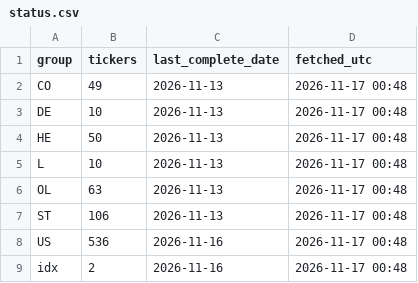
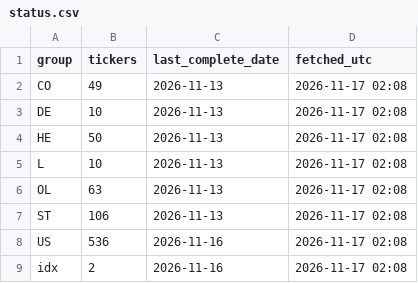
Before and after one commit to alekthehackerman/Nordiske-data, a CSV file: status.csv, drawn as a sheet.

```diff
--- a/status.csv
+++ b/status.csv
@@ -1,9 +1,9 @@
 group,tickers,last_complete_date,fetched_utc
-CO,49,2026-11-13,2026-11-17 00:48
-DE,10,2026-11-13,2026-11-17 00:48
-HE,50,2026-11-13,2026-11-17 00:48
-L,10,2026-11-13,2026-11-17 00:48
-OL,63,2026-11-13,2026-11-17 00:48
-ST,106,2026-11-13,2026-11-17 00:48
-US,536,2026-11-16,2026-11-17 00:48
-idx,2,2026-11-16,2026-11-17 00:48
+CO,49,2026-11-13,2026-11-17 02:08
+DE,10,2026-11-13,2026-11-17 02:08
+HE,50,2026-11-13,2026-11-17 02:08
+L,10,2026-11-13,2026-11-17 02:08
+OL,63,2026-11-13,2026-11-17 02:08
+ST,106,2026-11-13,2026-11-17 02:08
+US,536,2026-11-16,2026-11-17 02:08
+idx,2,2026-11-16,2026-11-17 02:08
```
Also changed, not shown: metrics.csv, screen.csv, 1 other file.
